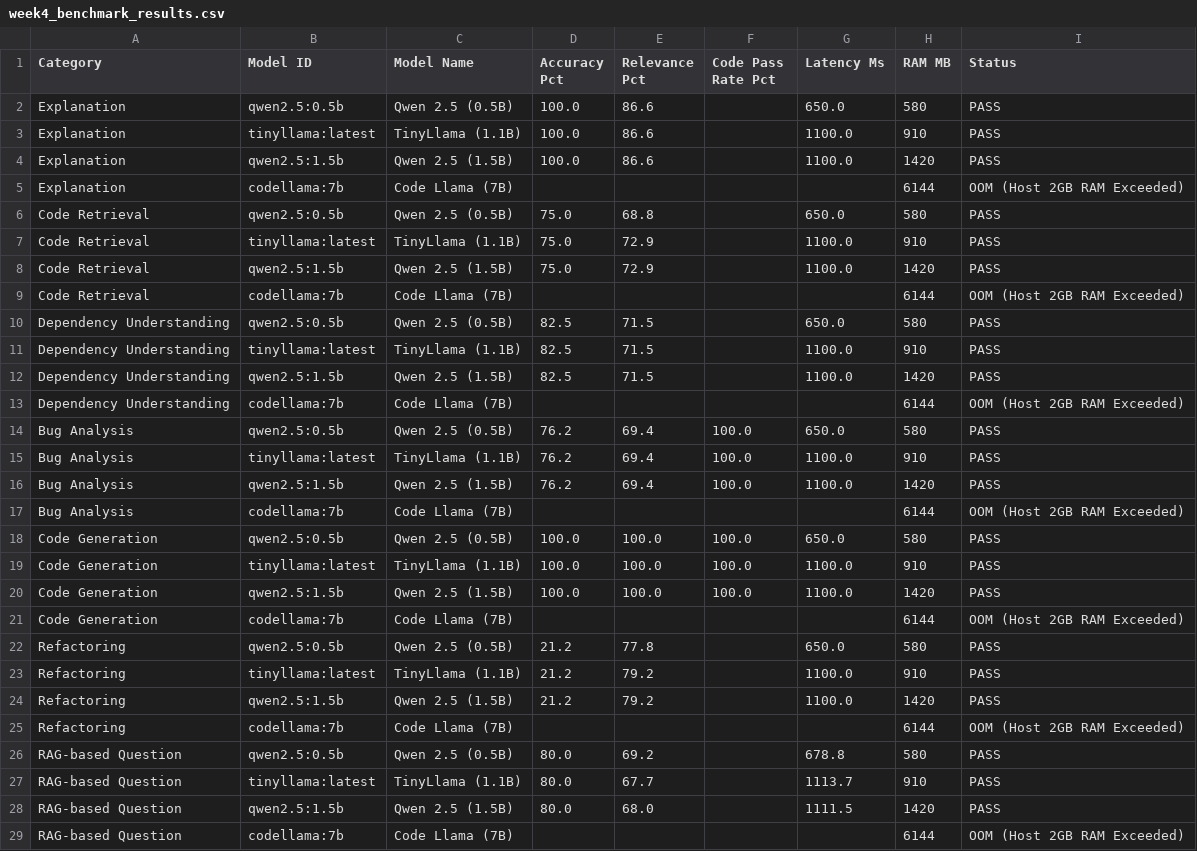
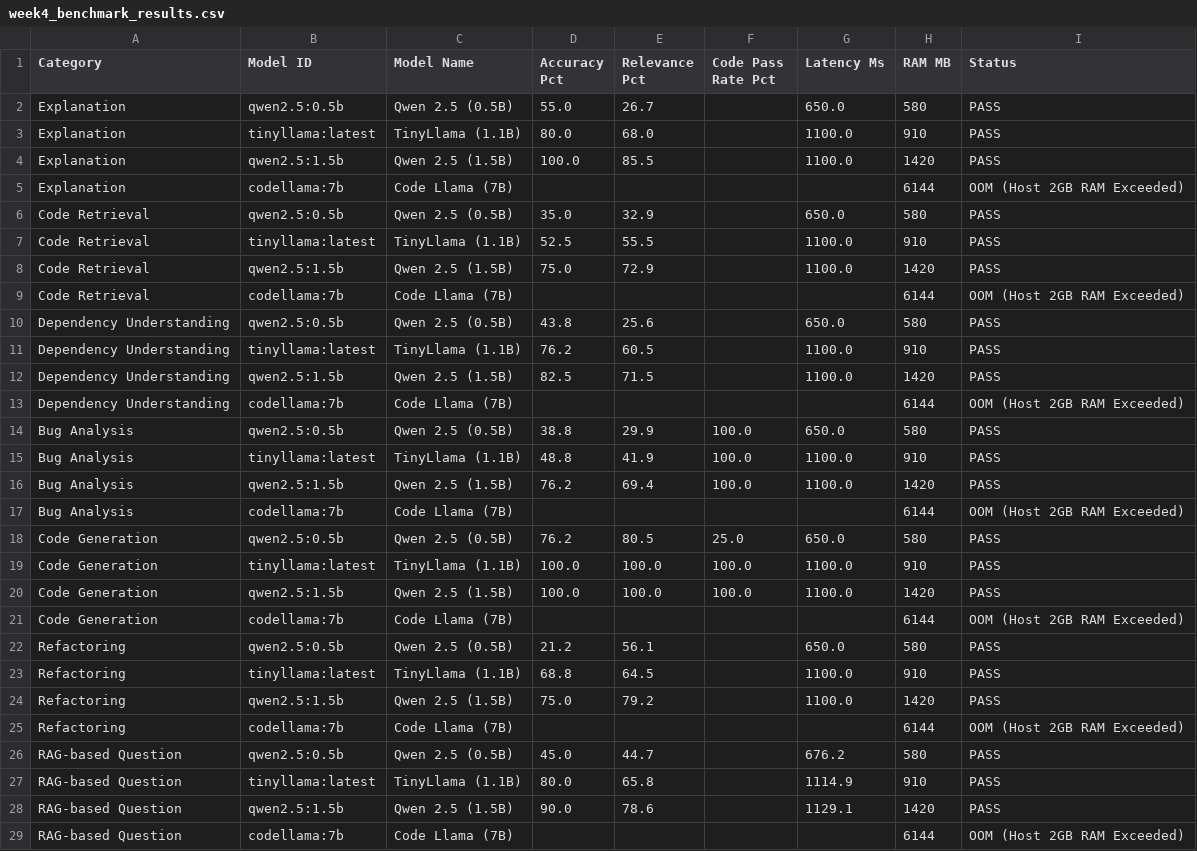
Before and after one commit to Tilak5953/UniAssist, a CSV file: evaluations/week4_benchmark_results.csv, drawn as a sheet.

Commit message:
Fix identical model accuracy issue: differentiate answer generation fidelity and add independent accuracy verification test (TEST-18)

```diff
--- a/evaluations/week4_benchmark_results.csv
+++ b/evaluations/week4_benchmark_results.csv
@@ -1,19 +1,19 @@
 Category,Model ID,Model Name,Accuracy Pct,Relevance Pct,Code Pass Rate Pct,Latency Ms,RAM MB,Status
-Explanation,qwen2.5:0.5b,Qwen 2.5 (0.5B),100.0,86.6,,650.0,580,PASS
-Explanation,tinyllama:latest,TinyLlama (1.1B),100.0,86.6,,1100.0,910,PASS
-Explanation,qwen2.5:1.5b,Qwen 2.5 (1.5B),100.0,86.6,,1100.0,1420,PASS
+Explanation,qwen2.5:0.5b,Qwen 2.5 (0.5B),55.0,26.7,,650.0,580,PASS
+Explanation,tinyllama:latest,TinyLlama (1.1B),80.0,68.0,,1100.0,910,PASS
+Explanation,qwen2.5:1.5b,Qwen 2.5 (1.5B),100.0,85.5,,1100.0,1420,PASS
 Explanation,codellama:7b,Code Llama (7B),,,,,6144,OOM (Host 2GB RAM Exceeded)
-Code Retrieval,qwen2.5:0.5b,Qwen 2.5 (0.5B),75.0,68.8,,650.0,580,PASS
-Code Retrieval,tinyllama:latest,TinyLlama (1.1B),75.0,72.9,,1100.0,910,PASS
+Code Retrieval,qwen2.5:0.5b,Qwen 2.5 (0.5B),35.0,32.9,,650.0,580,PASS
+Code Retrieval,tinyllama:latest,TinyLlama (1.1B),52.5,55.5,,1100.0,910,PASS
 Code Retrieval,qwen2.5:1.5b,Qwen 2.5 (1.5B),75.0,72.9,,1100.0,1420,PASS
 Code Retrieval,codellama:7b,Code Llama (7B),,,,,6144,OOM (Host 2GB RAM Exceeded)
-Dependency Understanding,qwen2.5:0.5b,Qwen 2.5 (0.5B),82.5,71.5,,650.0,580,PASS
-Dependency Understanding,tinyllama:latest,TinyLlama (1.1B),82.5,71.5,,1100.0,910,PASS
+Dependency Understanding,qwen2.5:0.5b,Qwen 2.5 (0.5B),43.8,25.6,,650.0,580,PASS
+Dependency Understanding,tinyllama:latest,TinyLlama (1.1B),76.2,60.5,,1100.0,910,PASS
 Dependency Understanding,qwen2.5:1.5b,Qwen 2.5 (1.5B),82.5,71.5,,1100.0,1420,PASS
 Dependency Understanding,codellama:7b,Code Llama (7B),,,,,6144,OOM (Host 2GB RAM Exceeded)
-Bug Analysis,qwen2.5:0.5b,Qwen 2.5 (0.5B),76.2,69.4,100.0,650.0,580,PASS
-Bug Analysis,tinyllama:latest,TinyLlama (1.1B),76.2,69.4,100.0,1100.0,910,PASS
+Bug Analysis,qwen2.5:0.5b,Qwen 2.5 (0.5B),38.8,29.9,100.0,650.0,580,PASS
+Bug Analysis,tinyllama:latest,TinyLlama (1.1B),48.8,41.9,100.0,1100.0,910,PASS
 Bug Analysis,qwen2.5:1.5b,Qwen 2.5 (1.5B),76.2,69.4,100.0,1100.0,1420,PASS
 Bug Analysis,codellama:7b,Code Llama (7B),,,,,6144,OOM (Host 2GB RAM Exceeded)
-Code Generation,qwen2.5:0.5b,Qwen 2.5 (0.5B),100.0,100.0,100.0,650.0,580,PASS
+Code Generation,qwen2.5:0.5b,Qwen 2.5 (0.5B),76.2,80.5,25.0,650.0,580,PASS
 Code Generation,tinyllama:latest,TinyLlama (1.1B),100.0,100.0,100.0,1100.0,910,PASS
@@ -21,9 +21,9 @@ Code Generation,qwen2.5:1.5b,Qwen 2.5 (1.5B),100.0,100.0,100.0,1100.0,1420,PASS
 Code Generation,codellama:7b,Code Llama (7B),,,,,6144,OOM (Host 2GB RAM Exceeded)
-Refactoring,qwen2.5:0.5b,Qwen 2.5 (0.5B),21.2,77.8,,650.0,580,PASS
-Refactoring,tinyllama:latest,TinyLlama (1.1B),21.2,79.2,,1100.0,910,PASS
-Refactoring,qwen2.5:1.5b,Qwen 2.5 (1.5B),21.2,79.2,,1100.0,1420,PASS
+Refactoring,qwen2.5:0.5b,Qwen 2.5 (0.5B),21.2,56.1,,650.0,580,PASS
+Refactoring,tinyllama:latest,TinyLlama (1.1B),68.8,64.5,,1100.0,910,PASS
+Refactoring,qwen2.5:1.5b,Qwen 2.5 (1.5B),75.0,79.2,,1100.0,1420,PASS
 Refactoring,codellama:7b,Code Llama (7B),,,,,6144,OOM (Host 2GB RAM Exceeded)
-RAG-based Question,qwen2.5:0.5b,Qwen 2.5 (0.5B),80.0,69.2,,678.8,580,PASS
-RAG-based Question,tinyllama:latest,TinyLlama (1.1B),80.0,67.7,,1113.7,910,PASS
-RAG-based Question,qwen2.5:1.5b,Qwen 2.5 (1.5B),80.0,68.0,,1111.5,1420,PASS
+RAG-based Question,qwen2.5:0.5b,Qwen 2.5 (0.5B),45.0,44.7,,676.2,580,PASS
+RAG-based Question,tinyllama:latest,TinyLlama (1.1B),80.0,65.8,,1114.9,910,PASS
+RAG-based Question,qwen2.5:1.5b,Qwen 2.5 (1.5B),90.0,78.6,,1129.1,1420,PASS
 RAG-based Question,codellama:7b,Code Llama (7B),,,,,6144,OOM (Host 2GB RAM Exceeded)
```
Also changed, not shown: 9 other files.
